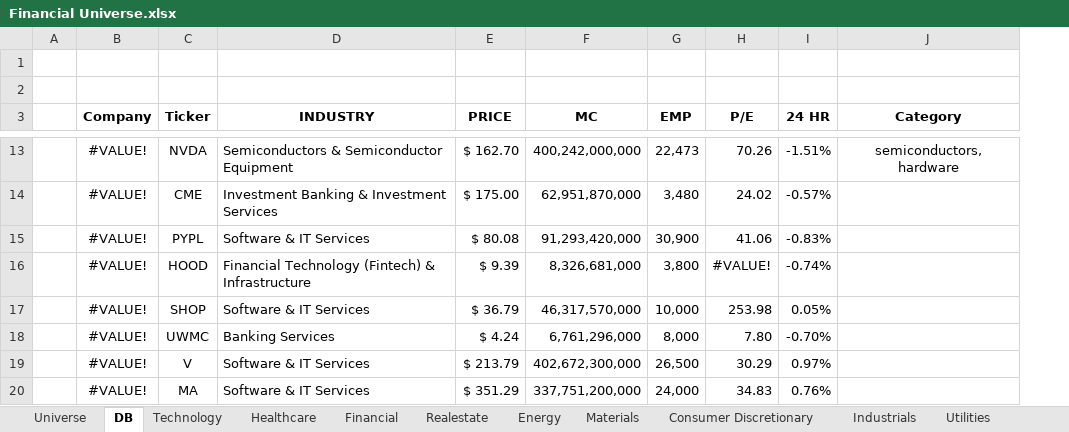
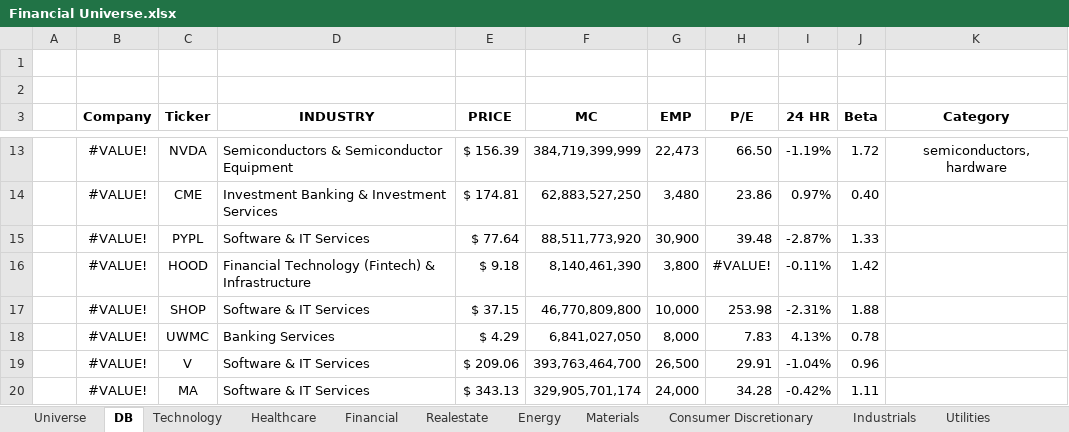
Before and after one commit to GraphiteOwl/finance, an Excel workbook: Finance Universe/Financial Universe.xlsx, sheet DB, drawn as a sheet; only a part is shown, gaps mark what is left out; values as stored, in another font and other column widths than the file's, no borders; the diff covers the shown part only; the diff names each change by its address in the sheet, - before the commit and + after, or states it on an @@ line.

```diff
--- a/Finance Universe/Financial Universe.xlsx (sheet DB)
+++ b/Finance Universe/Financial Universe.xlsx (sheet DB)
+column J (Beta), rows 13-20: 1.72 | 0.40 | 1.33 | 1.42 | 1.88 | 0.78 | 0.96 | 1.11
-E13 (PRICE): $ 162.70
+E13 (PRICE): $ 156.39
-F13 (MC): 400,242,000,000
+F13 (MC): 384,719,399,999
-H13 (P/E): 70.26
+H13 (P/E): 66.50
-I13 (24 HR): -1.51%
+I13 (24 HR): -1.19%
-E14 (PRICE): $ 175.00
+E14 (PRICE): $ 174.81
-F14 (MC): 62,951,870,000
+F14 (MC): 62,883,527,250
-H14 (P/E): 24.02
+H14 (P/E): 23.86
-I14 (24 HR): -0.57%
+I14 (24 HR): 0.97%
-E15 (PRICE): $ 80.08
+E15 (PRICE): $ 77.64
-F15 (MC): 91,293,420,000
+F15 (MC): 88,511,773,920
-H15 (P/E): 41.06
+H15 (P/E): 39.48
-I15 (24 HR): -0.83%
+I15 (24 HR): -2.87%
-E16 (PRICE): $ 9.39
+E16 (PRICE): $ 9.18
-F16 (MC): 8,326,681,000
+F16 (MC): 8,140,461,390
-I16 (24 HR): -0.74%
+I16 (24 HR): -0.11%
-E17 (PRICE): $ 36.79
+E17 (PRICE): $ 37.15
-F17 (MC): 46,317,570,000
+F17 (MC): 46,770,809,800
-I17 (24 HR): 0.05%
+I17 (24 HR): -2.31%
-E18 (PRICE): $ 4.24
+E18 (PRICE): $ 4.29
-F18 (MC): 6,761,296,000
+F18 (MC): 6,841,027,050
-H18 (P/E): 7.80
+H18 (P/E): 7.83
-I18 (24 HR): -0.70%
+I18 (24 HR): 4.13%
-E19 (PRICE): $ 213.79
+E19 (PRICE): $ 209.06
-F19 (MC): 402,672,300,000
+F19 (MC): 393,763,464,700
-H19 (P/E): 30.29
+H19 (P/E): 29.91
-I19 (24 HR): 0.97%
+I19 (24 HR): -1.04%
-E20 (PRICE): $ 351.29
+E20 (PRICE): $ 343.13
-F20 (MC): 337,751,200,000
+F20 (MC): 329,905,701,174
-H20 (P/E): 34.83
+H20 (P/E): 34.28
-I20 (24 HR): 0.76%
+I20 (24 HR): -0.42%
```
Also changed, not shown: 54 added rows, 54 removed rows, 1 moved row and 82 edited cells elsewhere in this sheet, sheet Universe, formulas that keep their value.
